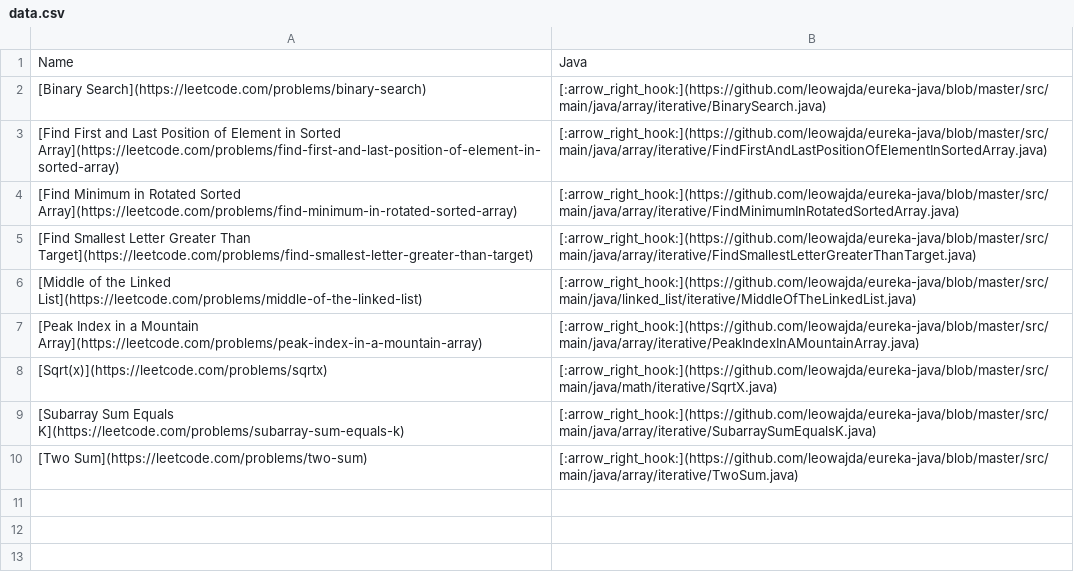
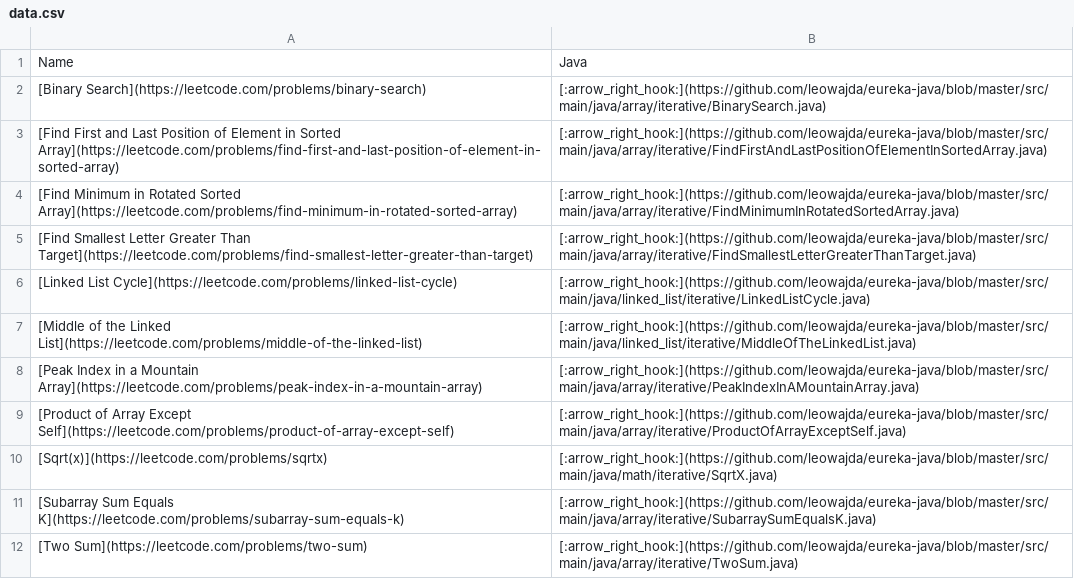
Before and after one commit to leowajda/eureka-java, a CSV file: content/data.csv, drawn as a sheet.

```diff
--- a/content/data.csv
+++ b/content/data.csv
@@ -5,4 +5,6 @@ Name,Java
 [Find Smallest Letter Greater Than Target](https://leetcode.com/problems/find-smallest-letter-greater-than-target),[:arrow_right_hook:](https://github.com/leowajda/eureka-java/blob/master/src/main/java/array/iterative/FindSmallestLetterGreaterThanTarget.java)
+[Linked List Cycle](https://leetcode.com/problems/linked-list-cycle),[:arrow_right_hook:](https://github.com/leowajda/eureka-java/blob/master/src/main/java/linked_list/iterative/LinkedListCycle.java)
 [Middle of the Linked List](https://leetcode.com/problems/middle-of-the-linked-list),[:arrow_right_hook:](https://github.com/leowajda/eureka-java/blob/master/src/main/java/linked_list/iterative/MiddleOfTheLinkedList.java)
 [Peak Index in a Mountain Array](https://leetcode.com/problems/peak-index-in-a-mountain-array),[:arrow_right_hook:](https://github.com/leowajda/eureka-java/blob/master/src/main/java/array/iterative/PeakIndexInAMountainArray.java)
+[Product of Array Except Self](https://leetcode.com/problems/product-of-array-except-self),[:arrow_right_hook:](https://github.com/leowajda/eureka-java/blob/master/src/main/java/array/iterative/ProductOfArrayExceptSelf.java)
 [Sqrt(x)](https://leetcode.com/problems/sqrtx),[:arrow_right_hook:](https://github.com/leowajda/eureka-java/blob/master/src/main/java/math/iterative/SqrtX.java)
```
Also changed, not shown: 1 other file.
